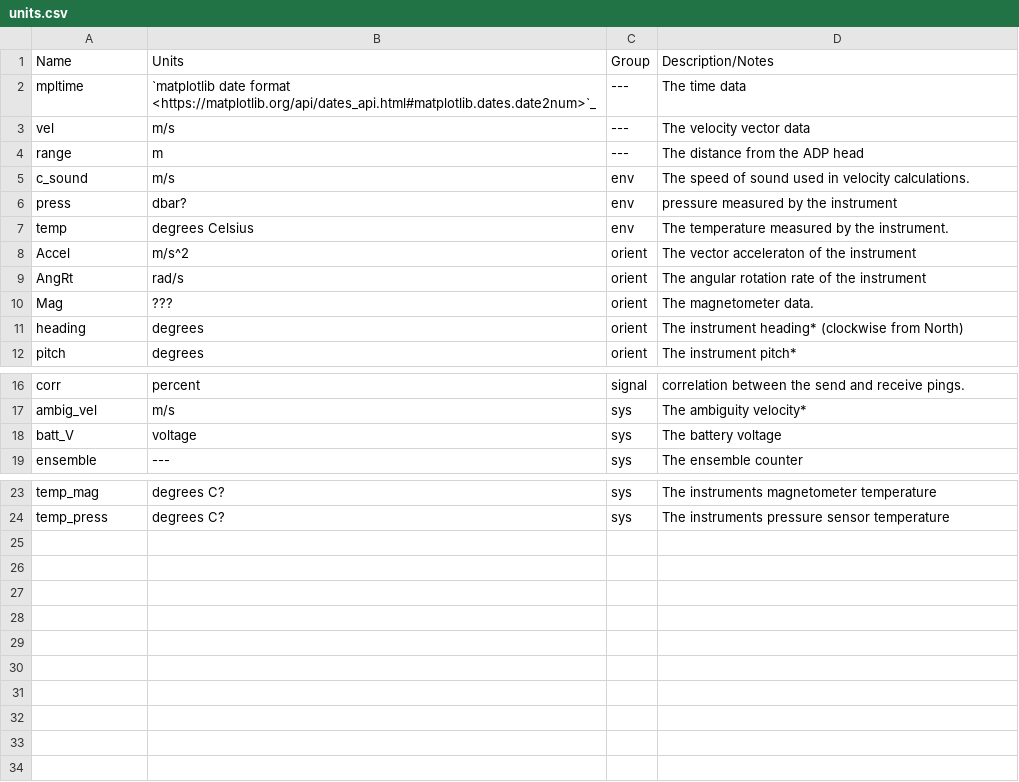
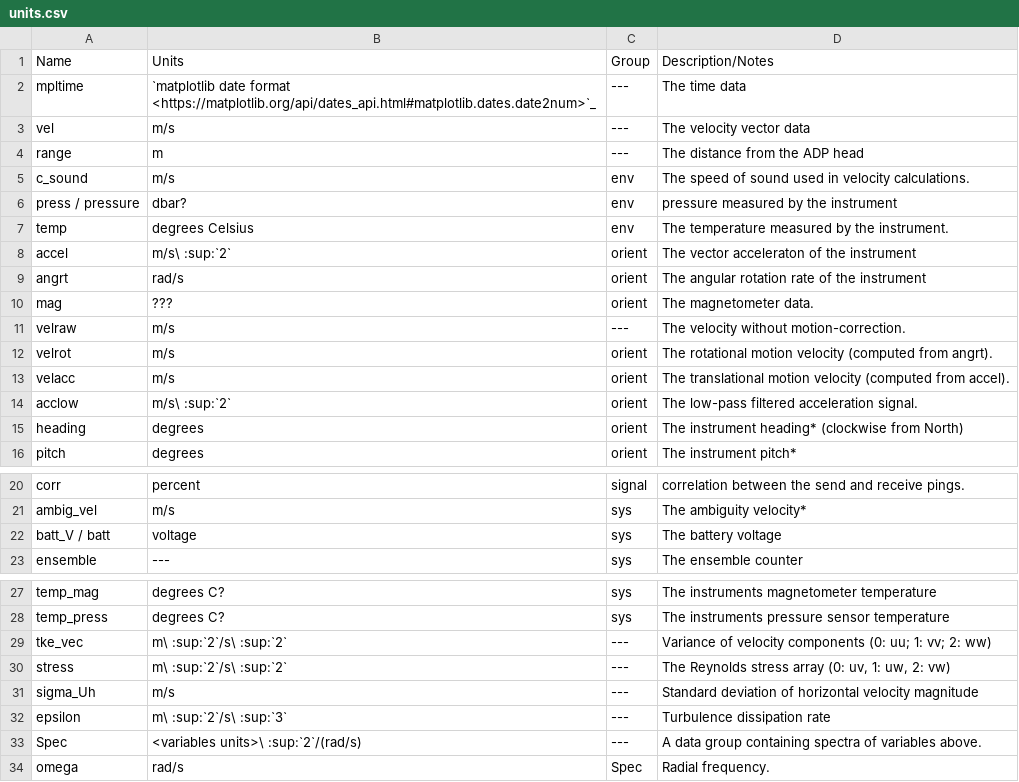
Before and after one commit to lkilcher/dolfyn, a CSV file: doc-src/source/units.csv, drawn as a sheet; only a part is shown, gaps mark what is left out.

Commit message:
Document more of the data
+ Add the `shortcuts` property
+ Document the `shortcuts`
+ Fix def of Itke

This fixes #25 and #24.

```diff
--- a/doc-src/source/units.csv
+++ b/doc-src/source/units.csv
@@ -5,7 +5,11 @@ range,m,---,The distance from the ADP head
 c_sound,m/s,env,The speed of sound used in velocity calculations.
-press,dbar?,env,pressure measured by the instrument
+press / pressure,dbar?,env,pressure measured by the instrument
 temp,degrees Celsius,env,The temperature measured by the instrument.
-Accel,m/s^2,orient,The vector acceleraton of the instrument
-AngRt,rad/s,orient,The angular rotation rate of the instrument
-Mag,???,orient,The magnetometer data.
+accel,m/s\ :sup:`2`,orient,The vector acceleraton of the instrument
+angrt,rad/s,orient,The angular rotation rate of the instrument
+mag,???,orient,The magnetometer data.
+velraw,m/s,---,The velocity without motion-correction.
+velrot,m/s,orient,The rotational motion velocity (computed from angrt).
+velacc,m/s,orient,The translational motion velocity (computed from accel).
+acclow,m/s\ :sup:`2`,orient,The low-pass filtered acceleration signal.
 heading,degrees,orient,The instrument heading* (clockwise from North)
@@ -17,3 +21,3 @@ corr,percent,signal,correlation between the send and receive pings.
 ambig_vel,m/s,sys,The ambiguity velocity*
-batt_V,voltage,sys,The battery voltage
+batt_V / batt,voltage,sys,The battery voltage
 ensemble,---,sys,The ensemble counter
@@ -24 +28,7 @@ temp_mag,degrees C?,sys,The instruments magnetometer temperature
 temp_press,degrees C?,sys,The instruments pressure sensor temperature
+tke_vec,m\ :sup:`2`/s\ :sup:`2`,---,Variance of velocity components (0: uu; 1: vv; 2: ww)
+stress,m\ :sup:`2`/s\ :sup:`2`,---,"The Reynolds stress array (0: uv, 1: uw, 2: vw)"
+sigma_Uh,m/s,---,Standard deviation of horizontal velocity magnitude
+epsilon,m\ :sup:`2`/s\ :sup:`3`,---,Turbulence dissipation rate
+Spec,<variables units>\ :sup:`2`/(rad/s),---,A data group containing spectra of variables above.
+omega,rad/s,Spec,Radial frequency.
```
Also changed, not shown: 4 other files.
